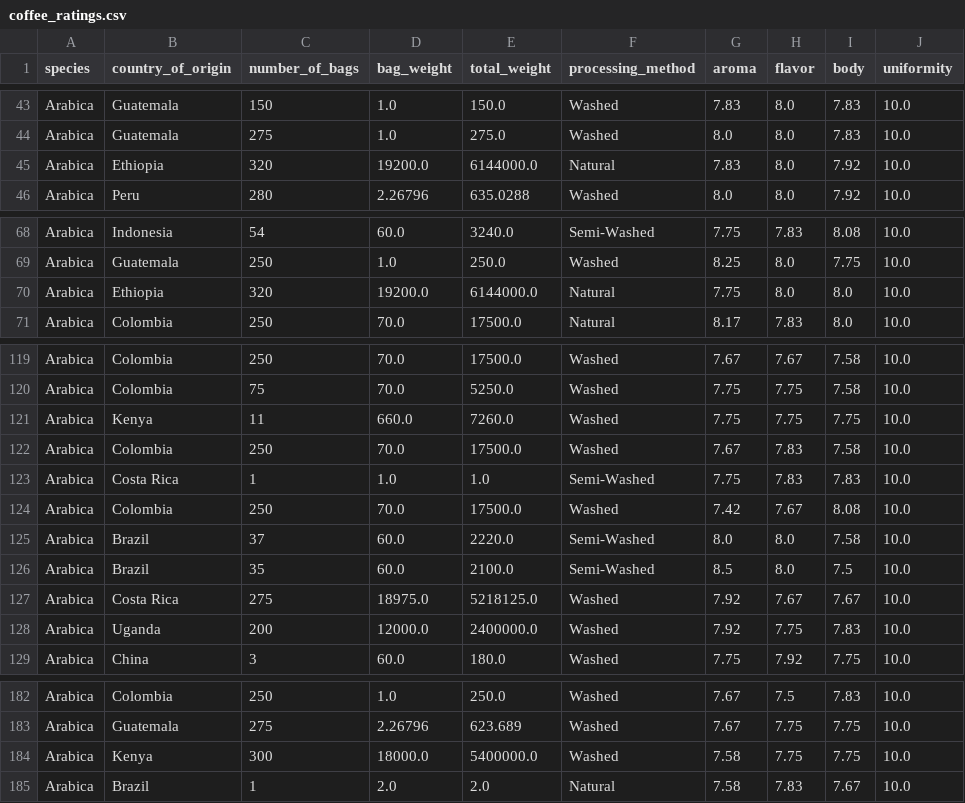
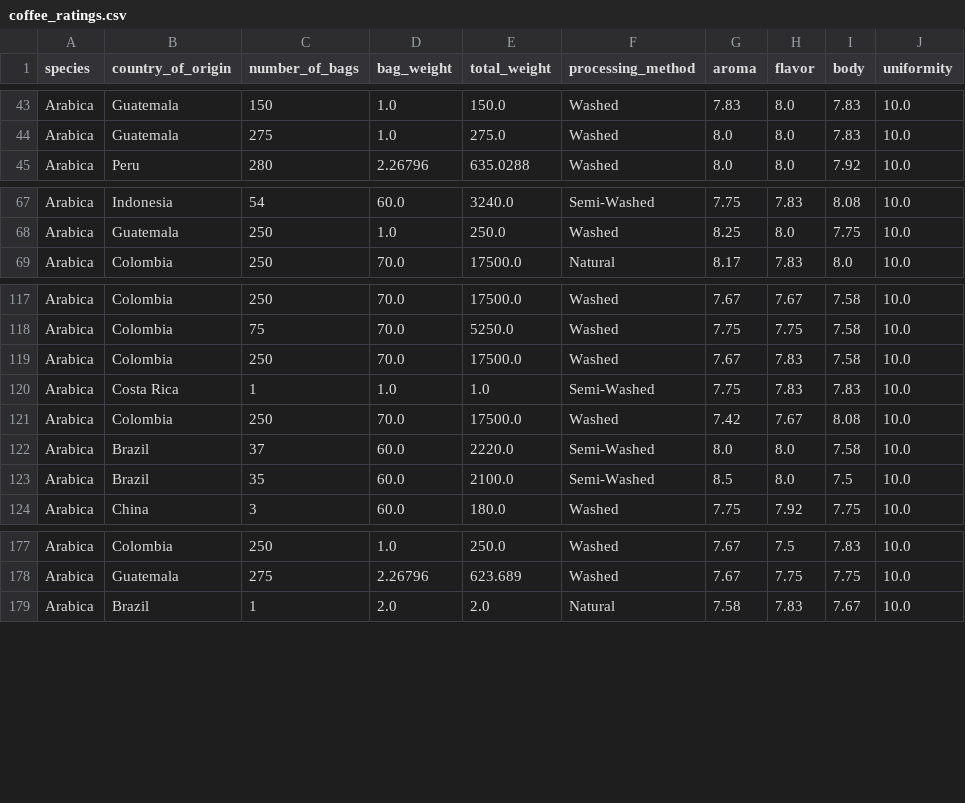
Before and after one commit to yetiki/coffee-analysis, a CSV file: data/clean/coffee_ratings.csv, drawn as a sheet; only a part is shown, gaps mark what is left out; the diff covers the shown part only; the diff names each change by its address in the sheet, - before the commit and + after, or states it on an @@ line.

Commit message:
Remove overweight coffee Fixes #57 - removes unreasonably large bag sizes

```diff
--- a/data/clean/coffee_ratings.csv
+++ b/data/clean/coffee_ratings.csv
-row 45: Arabica | Ethiopia | 320 | 19200.0 | 6144000.0 | Natural | 7.83 | 8.0 | 7.92 | 10.0
-row 70: Arabica | Ethiopia | 320 | 19200.0 | 6144000.0 | Natural | 7.75 | 8.0 | 8.0 | 10.0
-row 121: Arabica | Kenya | 11 | 660.0 | 7260.0 | Washed | 7.75 | 7.75 | 7.75 | 10.0
-row 127: Arabica | Costa Rica | 275 | 18975.0 | 5218125.0 | Washed | 7.92 | 7.67 | 7.67 | 10.0
-row 128: Arabica | Uganda | 200 | 12000.0 | 2400000.0 | Washed | 7.92 | 7.75 | 7.83 | 10.0
-row 184: Arabica | Kenya | 300 | 18000.0 | 5400000.0 | Washed | 7.58 | 7.75 | 7.75 | 10.0
```
Also changed, not shown: 9 removed rows elsewhere in this file, 1 other file.
